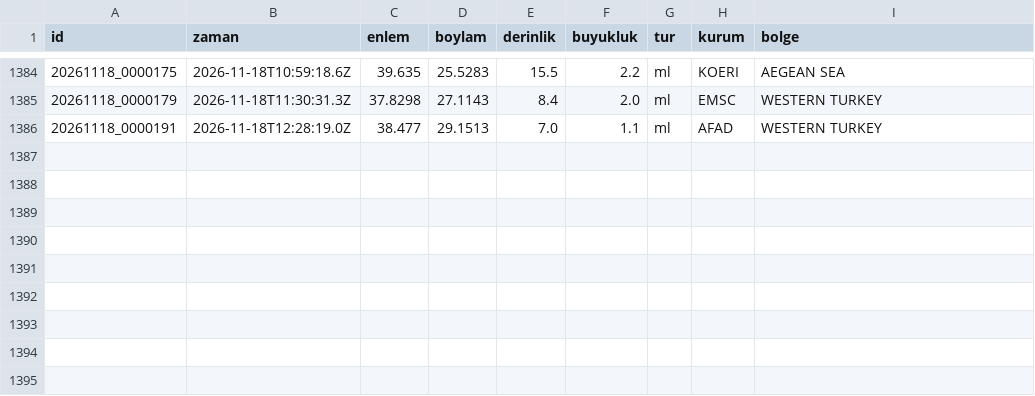
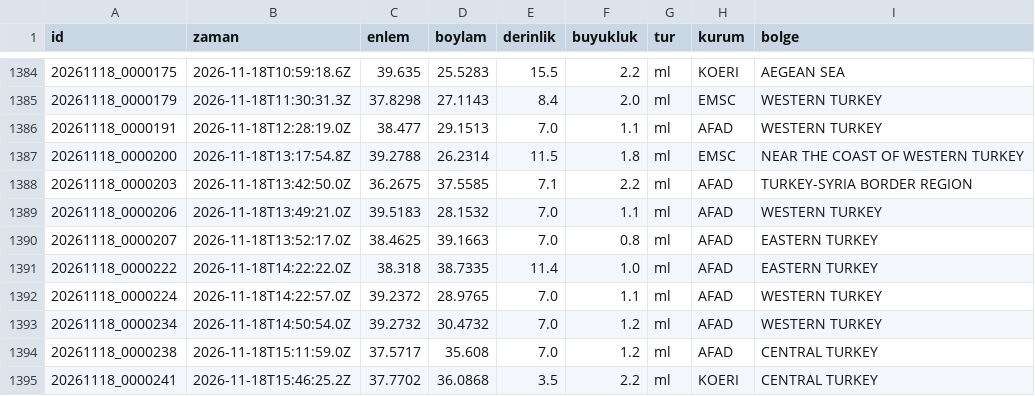
Before and after one commit to birtohum/turkiye-sallandi, a CSV file: veri/emsc/2026-11.csv, drawn as a sheet; only a part is shown, gaps mark what is left out; the diff names each change by its address in the sheet, - before the commit and + after, or states it on an @@ line.

```diff
--- a/veri/emsc/2026-11.csv
+++ b/veri/emsc/2026-11.csv
+row 1387: 20261118_0000200 | 2026-11-18T13:17:54.8Z | 39.2788 | 26.2314 | 11.5 | 1.8 | ml | EMSC | NEAR THE COAST OF WESTERN TURKEY
+row 1388: 20261118_0000203 | 2026-11-18T13:42:50.0Z | 36.2675 | 37.5585 | 7.1 | 2.2 | ml | AFAD | TURKEY-SYRIA BORDER REGION
+row 1389: 20261118_0000206 | 2026-11-18T13:49:21.0Z | 39.5183 | 28.1532 | 7.0 | 1.1 | ml | AFAD | WESTERN TURKEY
+row 1390: 20261118_0000207 | 2026-11-18T13:52:17.0Z | 38.4625 | 39.1663 | 7.0 | 0.8 | ml | AFAD | EASTERN TURKEY
+row 1391: 20261118_0000222 | 2026-11-18T14:22:22.0Z | 38.318 | 38.7335 | 11.4 | 1.0 | ml | AFAD | EASTERN TURKEY
+row 1392: 20261118_0000224 | 2026-11-18T14:22:57.0Z | 39.2372 | 28.9765 | 7.0 | 1.1 | ml | AFAD | WESTERN TURKEY
+row 1393: 20261118_0000234 | 2026-11-18T14:50:54.0Z | 39.2732 | 30.4732 | 7.0 | 1.2 | ml | AFAD | WESTERN TURKEY
+row 1394: 20261118_0000238 | 2026-11-18T15:11:59.0Z | 37.5717 | 35.608 | 7.0 | 1.2 | ml | AFAD | CENTRAL TURKEY
+row 1395: 20261118_0000241 | 2026-11-18T15:46:25.2Z | 37.7702 | 36.0868 | 3.5 | 2.2 | ml | KOERI | CENTRAL TURKEY
```
Also changed, not shown: 3 other files.
